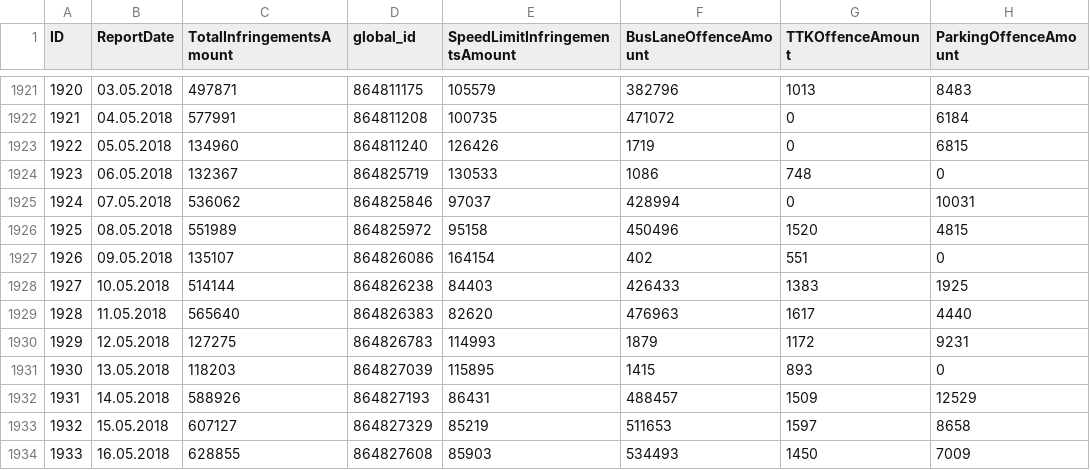
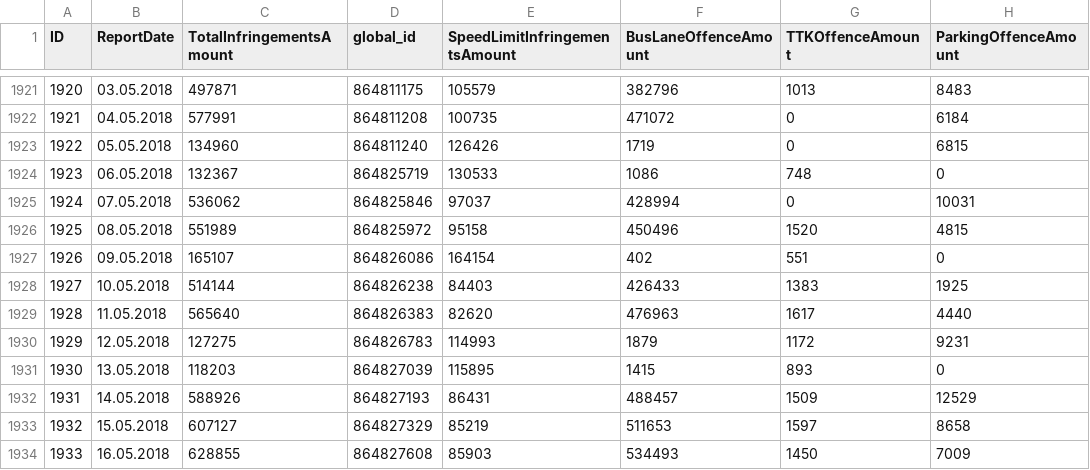
Before and after one commit to ivanskv2000/moscow-infringements, a CSV file: data.csv, drawn as a sheet; only a part is shown, gaps mark what is left out; the diff names each change by its address in the sheet, - before the commit and + after, or states it on an @@ line.

```diff
--- a/data.csv
+++ b/data.csv
-C1927 (TotalInfringementsAmount): 135107
+C1927 (TotalInfringementsAmount): 165107
```
Also changed, not shown: 2 other files.
